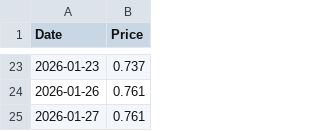
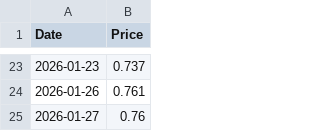
Before and after one commit to RUITAO-WU/fetch_portfolio, a CSV file: data/160216_SZ.csv, drawn as a sheet; only a part is shown, gaps mark what is left out.

```diff
--- a/data/160216_SZ.csv
+++ b/data/160216_SZ.csv
@@ -24,2 +24,2 @@ Date,Price
 2026-01-26,0.761
-2026-01-27,0.761
+2026-01-27,0.76
```
Also changed, not shown: data/161123_SZ.csv, data/161125_SZ.csv, 16 other files.
